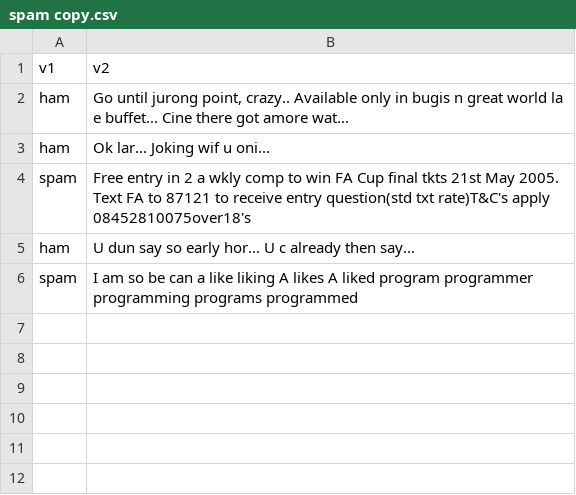
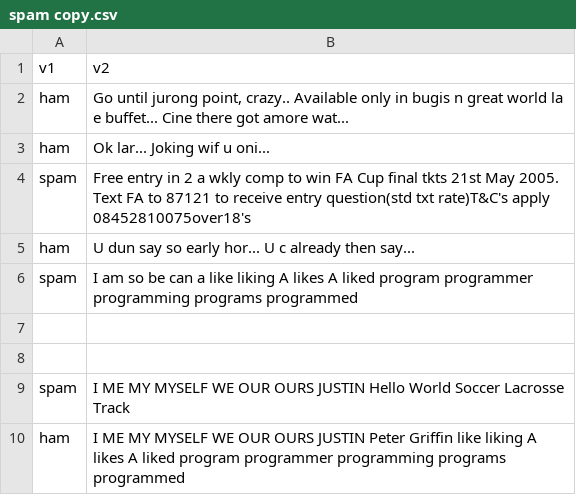
Before and after one commit to Justin9400/ML-Final-Project, a CSV file: spam copy.csv, drawn as a sheet.

```diff
--- a/spam copy.csv
+++ b/spam copy.csv
@@ -6 +6,5 @@ ham,U dun say so early hor... U c already then say...
 spam,I am so be can a like liking A likes A liked program programmer programming programs programmed
+
+
+spam,I ME MY MYSELF WE OUR OURS JUSTIN Hello World Soccer Lacrosse Track
+ham,I ME MY MYSELF WE OUR OURS JUSTIN Peter Griffin like liking A likes A liked program programmer programming programs programmed
```
Also changed, not shown: 3 other files.
